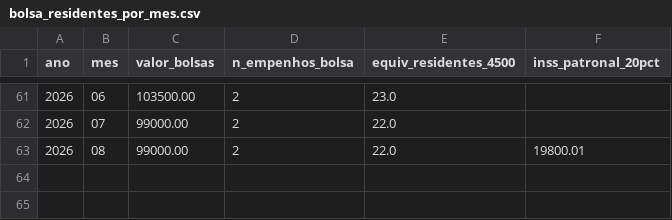
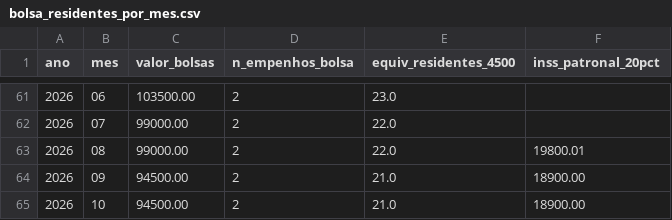
Before and after one commit to skabite/bolsa-residentes-santa-maria, a CSV file: dados/bolsa_residentes_por_mes.csv, drawn as a sheet; only a part is shown, gaps mark what is left out; the diff names each change by its address in the sheet, - before the commit and + after, or states it on an @@ line.

```diff
--- a/dados/bolsa_residentes_por_mes.csv
+++ b/dados/bolsa_residentes_por_mes.csv
+row 64: 2026 | 09 | 94500.00 | 2 | 21.0 | 18900.00
+row 65: 2026 | 10 | 94500.00 | 2 | 21.0 | 18900.00
```
Also changed, not shown: dados/bolsa_empenhos_coletivos_2023_2026.csv, dados/situacao_dos_dados.csv, 9 other files.
